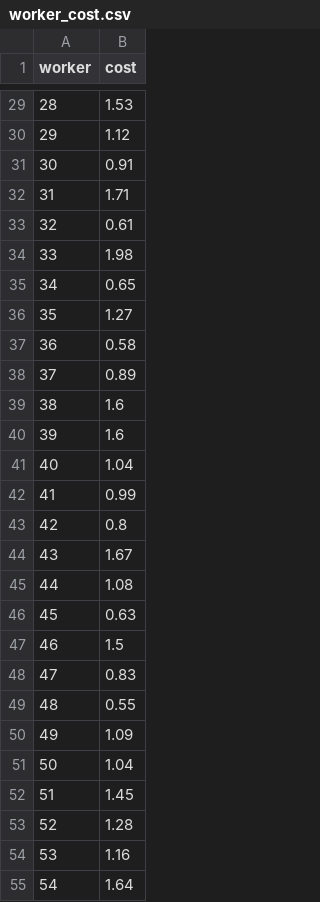
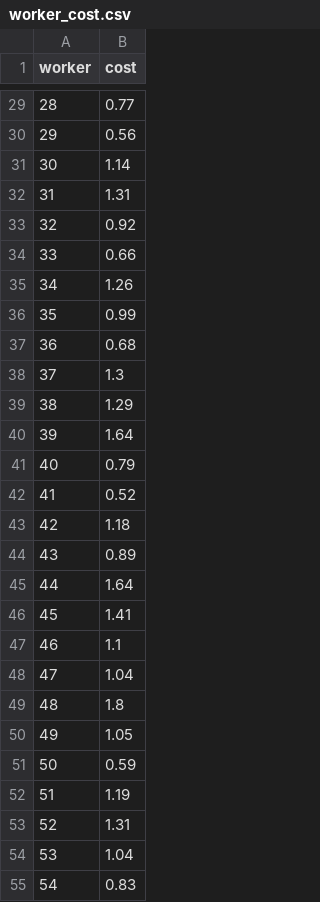
Before and after one commit to RoyCoding8/Game-theoretic-approach-to-the-SATA-problem, a CSV file: data/raw/worker_cost.csv, drawn as a sheet; only a part is shown, gaps mark what is left out; the diff covers the shown part only.

```diff
--- a/data/raw/worker_cost.csv
+++ b/data/raw/worker_cost.csv
@@ -29,27 +29,27 @@ worker,cost
-28,1.53
-29,1.12
-30,0.91
-31,1.71
-32,0.61
-33,1.98
-34,0.65
-35,1.27
-36,0.58
-37,0.89
-38,1.6
-39,1.6
-40,1.04
-41,0.99
-42,0.8
-43,1.67
-44,1.08
-45,0.63
-46,1.5
-47,0.83
-48,0.55
-49,1.09
-50,1.04
-51,1.45
-52,1.28
-53,1.16
-54,1.64
+28,0.77
+29,0.56
+30,1.14
+31,1.31
+32,0.92
+33,0.66
+34,1.26
+35,0.99
+36,0.68
+37,1.3
+38,1.29
+39,1.64
+40,0.79
+41,0.52
+42,1.18
+43,0.89
+44,1.64
+45,1.41
+46,1.1
+47,1.04
+48,1.8
+49,1.05
+50,0.59
+51,1.19
+52,1.31
+53,1.04
+54,0.83
```
Also changed, not shown: 73 edited cells elsewhere in this file, data/raw/task_location.csv, data/raw/task_skills.csv, 7 other files.
